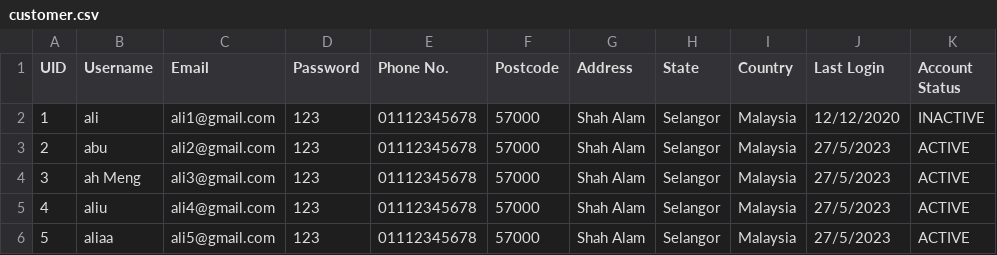
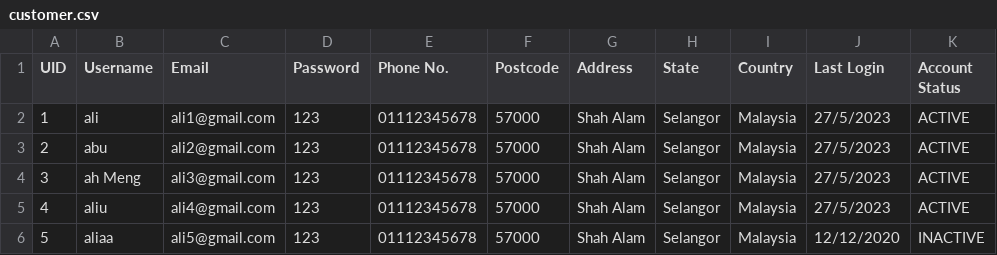
Before and after one commit to Zhiyao0223/DSTR_Assignment, a CSV file: DSTR_Assignment/output/customer.csv, drawn as a sheet.

```diff
--- a/DSTR_Assignment/output/customer.csv
+++ b/DSTR_Assignment/output/customer.csv
@@ -1,3 +1,3 @@
 UID,Username,Email,Password,Phone No.,Postcode,Address,State,Country,Last Login,Account Status
-1,ali,ali1@gmail.com,123,01112345678,57000,Shah Alam,Selangor,Malaysia,12/12/2020,INACTIVE
+1,ali,ali1@gmail.com,123,01112345678,57000,Shah Alam,Selangor,Malaysia,27/5/2023,ACTIVE
 2,abu,ali2@gmail.com,123,01112345678,57000,Shah Alam,Selangor,Malaysia,27/5/2023,ACTIVE
@@ -5,2 +5,2 @@ UID,Username,Email,Password,Phone No.,Postcode,Address,State,Country,Last Login,
 4,aliu,ali4@gmail.com,123,01112345678,57000,Shah Alam,Selangor,Malaysia,27/5/2023,ACTIVE
-5,aliaa,ali5@gmail.com,123,01112345678,57000,Shah Alam,Selangor,Malaysia,27/5/2023,ACTIVE
+5,aliaa,ali5@gmail.com,123,01112345678,57000,Shah Alam,Selangor,Malaysia,12/12/2020,INACTIVE
```
Also changed, not shown: DSTR_Assignment/output/feedback.csv, 10 other files.
